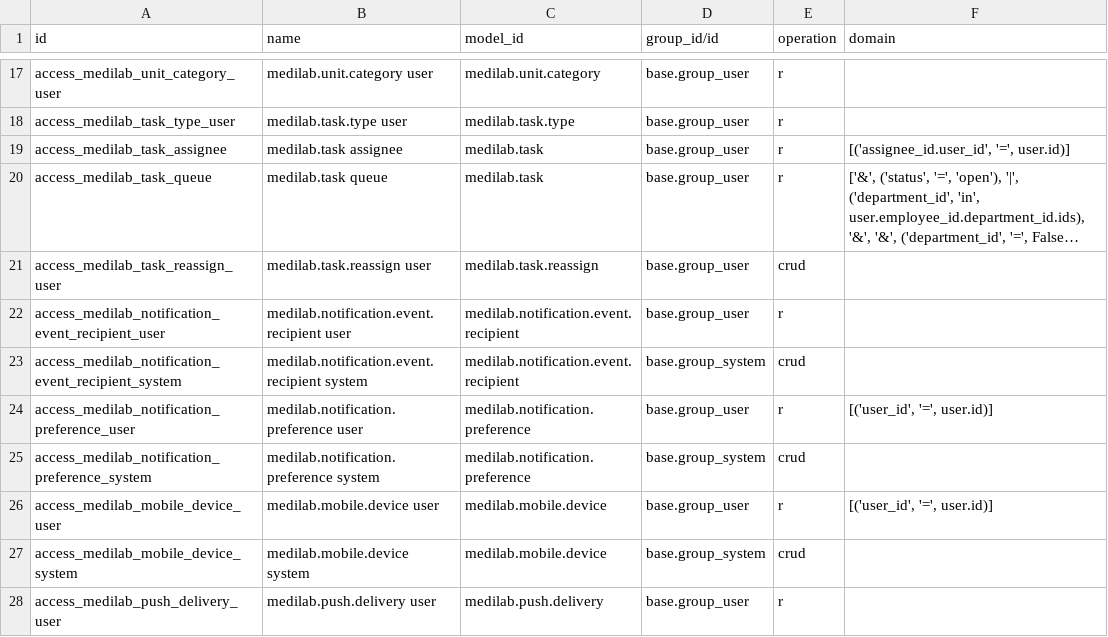
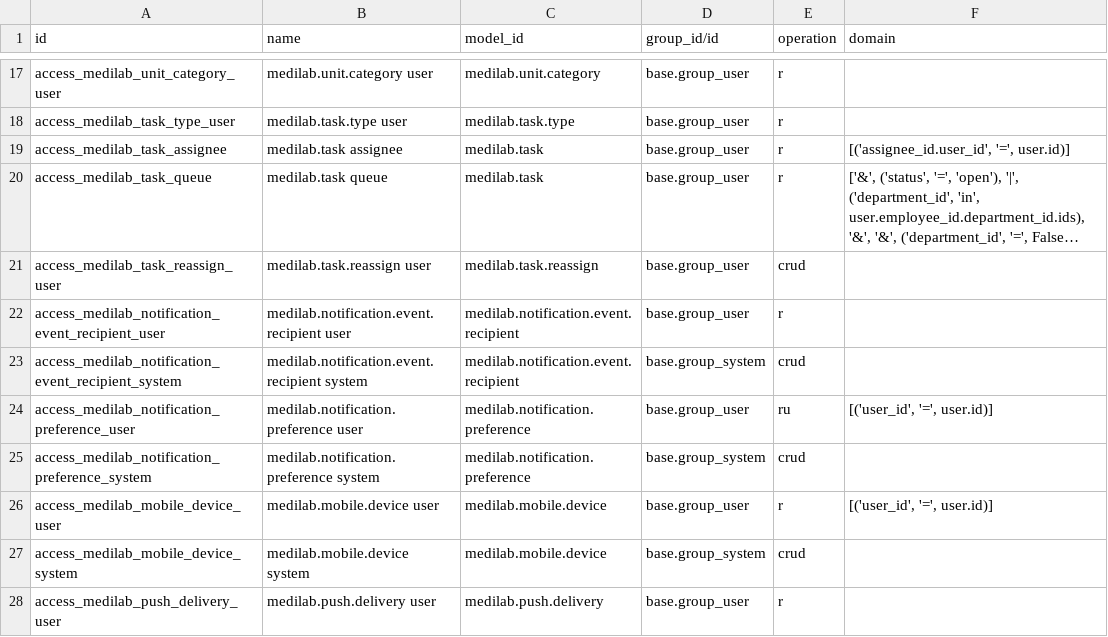
Before and after one commit to SoltuneMontepre/medilab, a CSV file: src/core/modules/sol_laboratory/security/ir.access.csv, drawn as a sheet; only a part is shown, gaps mark what is left out; long unchanged cells end in ….

Commit message:
[fix] | #16 Align invoices and notifications with orders
Mark a quotation advance as a laboratory invoice, show what the order has been paid, and let a user change only their own notification channel. Brevo uses STARTTLS on port 587 without storing the password.

```diff
--- a/src/core/modules/sol_laboratory/security/ir.access.csv
+++ b/src/core/modules/sol_laboratory/security/ir.access.csv
@@ -23,3 +23,3 @@ access_medilab_notification_event_recipient_user,medilab.notification.event.reci
 access_medilab_notification_event_recipient_system,medilab.notification.event.recipient system,medilab.notification.event.recipient,base.group_system,crud,
-access_medilab_notification_preference_user,medilab.notification.preference user,medilab.notification.preference,base.group_user,r,"[('user_id', '=', user.id)]"
+access_medilab_notification_preference_user,medilab.notification.preference user,medilab.notification.preference,base.group_user,ru,"[('user_id', '=', user.id)]"
 access_medilab_notification_preference_system,medilab.notification.preference system,medilab.notification.preference,base.group_system,crud,
```
Also changed, not shown: 12 other files.
